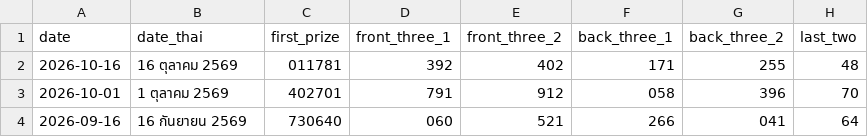
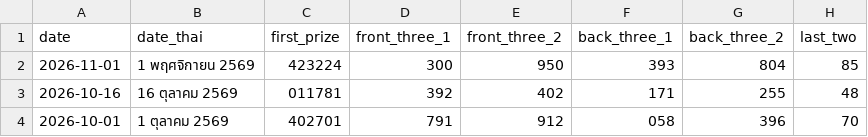
Before and after one commit to artsomby-art/thai-lottery-analytics, a CSV file: data/results.csv, drawn as a sheet; only a part is shown; the shorter side is filled out with more unchanged rows.

```diff
--- a/data/results.csv
+++ b/data/results.csv
@@ -1,2 +1,3 @@
 date,date_thai,first_prize,front_three_1,front_three_2,back_three_1,back_three_2,last_two
+2026-11-01,1 พฤศจิกายน 2569,423224,300,950,393,804,85
 2026-10-16,16 ตุลาคม 2569,011781,392,402,171,255,48
```
Also changed, not shown: docs/data/results.csv, 18 other files.
